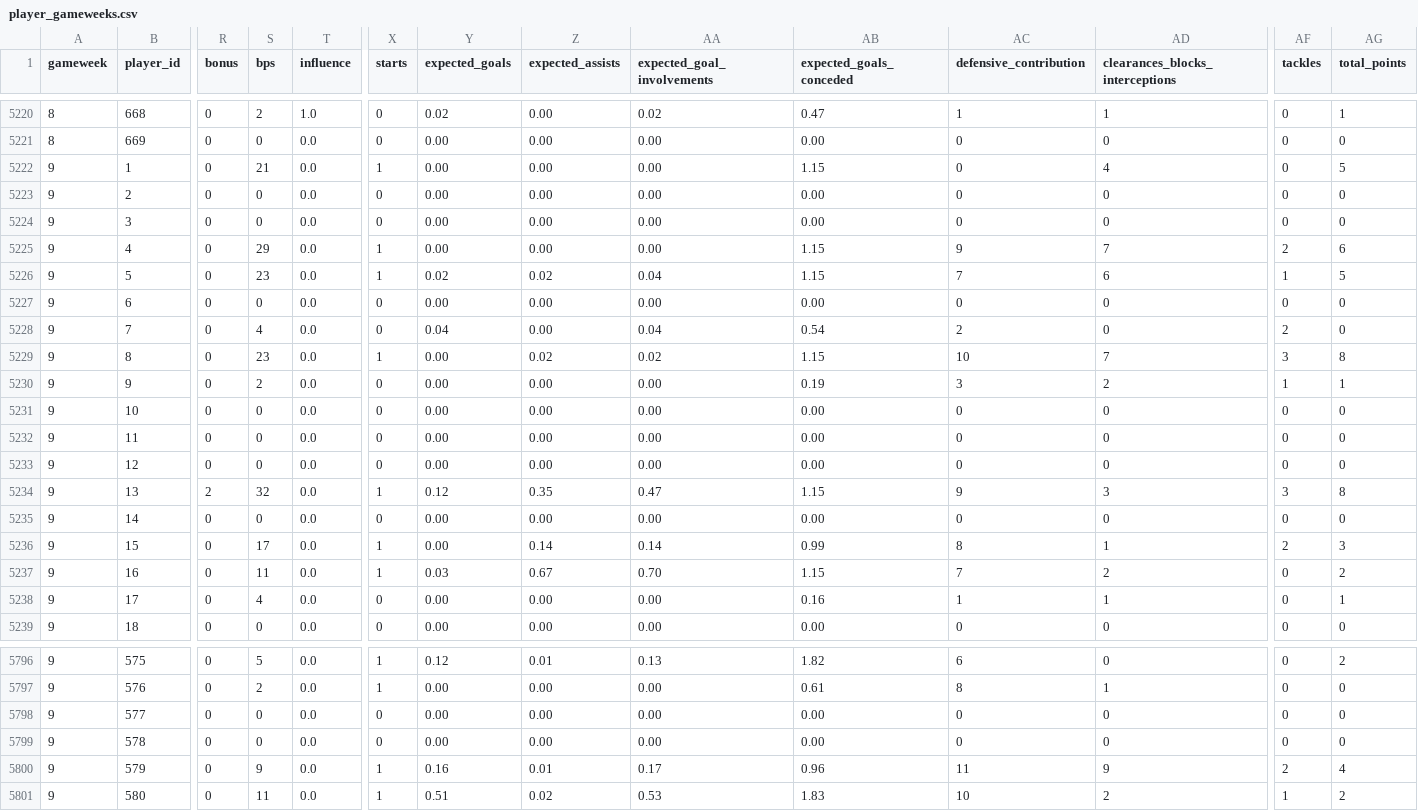
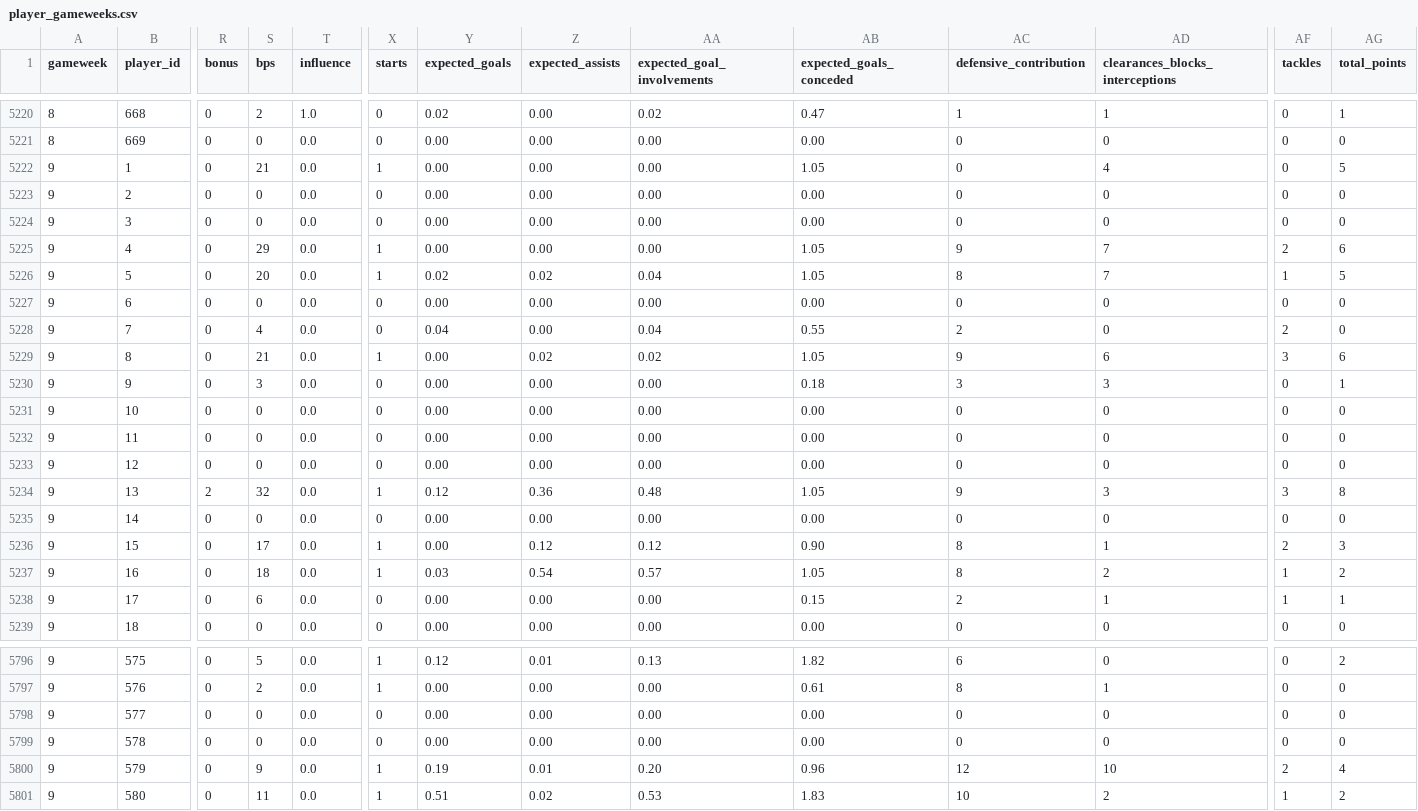
Before and after one commit to tametheboardgame/fpl-data-model, a CSV file: data/chatgpt/player_gameweeks.csv, drawn as a sheet; only a part is shown, gaps mark what is left out; the diff covers the shown part only; the diff names each change by its address in the sheet, - before the commit and + after, or states it on an @@ line.

```diff
--- a/data/chatgpt/player_gameweeks.csv
+++ b/data/chatgpt/player_gameweeks.csv
-AB5222 (expected_goals_conceded): 1.15
+AB5222 (expected_goals_conceded): 1.05
-AB5225:AB5226 (expected_goals_conceded): 1.15
+AB5225:AB5226 (expected_goals_conceded): 1.05
-S5226 (bps): 23
+S5226 (bps): 20
-AC5226 (defensive_contribution): 7
+AC5226 (defensive_contribution): 8
-AD5226 (clearances_blocks_interceptions): 6
+AD5226 (clearances_blocks_interceptions): 7
-AB5228 (expected_goals_conceded): 0.54
+AB5228 (expected_goals_conceded): 0.55
-S5229 (bps): 23
+S5229 (bps): 21
-AB5229 (expected_goals_conceded): 1.15
+AB5229 (expected_goals_conceded): 1.05
-AC5229 (defensive_contribution): 10
+AC5229 (defensive_contribution): 9
-AD5229 (clearances_blocks_interceptions): 7
+AD5229 (clearances_blocks_interceptions): 6
-AG5229 (total_points): 8
+AG5229 (total_points): 6
-S5230 (bps): 2
+S5230 (bps): 3
-AB5230 (expected_goals_conceded): 0.19
+AB5230 (expected_goals_conceded): 0.18
-AD5230 (clearances_blocks_interceptions): 2
+AD5230 (clearances_blocks_interceptions): 3
-AF5230 (tackles): 1
+AF5230 (tackles): 0
-Z5234 (expected_assists): 0.35
+Z5234 (expected_assists): 0.36
-AA5234 (expected_goal_involvements): 0.47
+AA5234 (expected_goal_involvements): 0.48
-AB5234 (expected_goals_conceded): 1.15
+AB5234 (expected_goals_conceded): 1.05
-Z5236 (expected_assists): 0.14
+Z5236 (expected_assists): 0.12
-AA5236 (expected_goal_involvements): 0.14
+AA5236 (expected_goal_involvements): 0.12
-AB5236 (expected_goals_conceded): 0.99
+AB5236 (expected_goals_conceded): 0.90
-S5237 (bps): 11
+S5237 (bps): 18
-Z5237 (expected_assists): 0.67
+Z5237 (expected_assists): 0.54
-AA5237 (expected_goal_involvements): 0.70
+AA5237 (expected_goal_involvements): 0.57
-AB5237 (expected_goals_conceded): 1.15
+AB5237 (expected_goals_conceded): 1.05
-AC5237 (defensive_contribution): 7
+AC5237 (defensive_contribution): 8
-AF5237:AF5238 (tackles): 0
+AF5237:AF5238 (tackles): 1
-S5238 (bps): 4
+S5238 (bps): 6
-AB5238 (expected_goals_conceded): 0.16
+AB5238 (expected_goals_conceded): 0.15
-AC5238 (defensive_contribution): 1
+AC5238 (defensive_contribution): 2
-Y5800 (expected_goals): 0.16
+Y5800 (expected_goals): 0.19
-AA5800 (expected_goal_involvements): 0.17
+AA5800 (expected_goal_involvements): 0.20
-AC5800 (defensive_contribution): 11
+AC5800 (defensive_contribution): 12
-AD5800 (clearances_blocks_interceptions): 9
+AD5800 (clearances_blocks_interceptions): 10
```
Also changed, not shown: 35 edited cells elsewhere in this file, data/chatgpt/players.csv, 9 other files.
